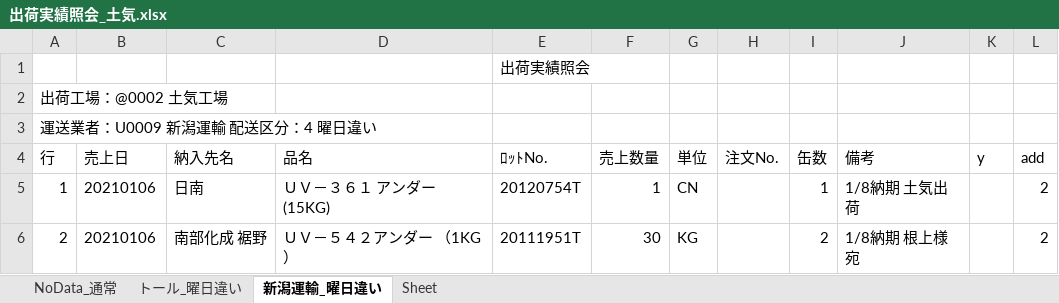
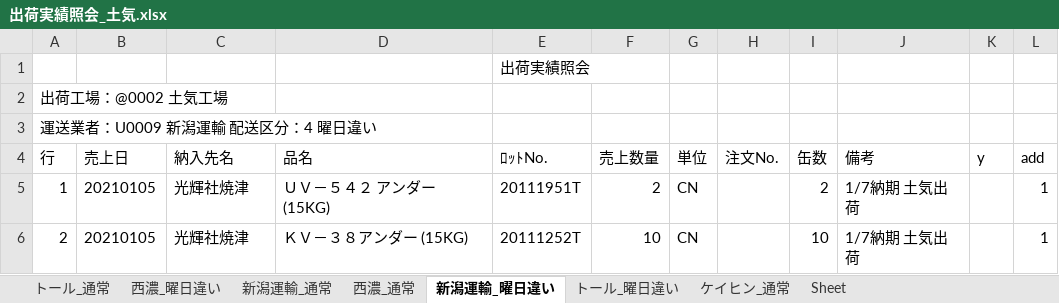
Before and after one commit to ogashira/syukka, an Excel workbook: Program/出荷実績照会_土気.xlsx, sheet 新潟運輸_曜日違い, drawn as a sheet; values as stored, in another font and other column widths than the file's, no borders; charts and pictures not drawn; the diff names each change by its address in the sheet, - before the commit and + after, or states it on an @@ line.

```diff
--- a/Program/出荷実績照会_土気.xlsx (sheet 新潟運輸_曜日違い)
+++ b/Program/出荷実績照会_土気.xlsx (sheet 新潟運輸_曜日違い)
-sheet tab: NoData_通常
+sheet tab: トール_通常
+sheet tab: 西濃_曜日違い
+sheet tab: 新潟運輸_通常
+sheet tab: 西濃_通常
+sheet tab: ケイヒン_通常
@@ sheet tab order changed: トール_通常 | 西濃_曜日違い | 新潟運輸_通常 | 西濃_通常 | 新潟運輸_曜日違い | トール_曜日違い | ケイヒン_通常 | Sheet @@
-B5:B6 (売上日): 20210106
+B5:B6 (売上日): 20210105
-C5 (納入先名): 日南
+C5 (納入先名): 光輝社焼津
-D5 (品名): ＵＶ－３６１ アンダー (15KG)
+D5 (品名): ＵＶ－５４２ アンダー (15KG)
-E5 (ﾛｯﾄNo.): 20120754T
+E5 (ﾛｯﾄNo.): 20111951T
-F5 (売上数量): 1
+F5 (売上数量): 2
-I5 (缶数): 1
+I5 (缶数): 2
-J5 (備考): 1/8納期 土気出荷
+J5 (備考): 1/7納期 土気出荷
-L5:L6 (add): 2
+L5:L6 (add): 1
-C6 (納入先名): 南部化成 裾野
+C6 (納入先名): 光輝社焼津
-D6 (品名): ＵＶ－５４２アンダー （1KG）
+D6 (品名): ＫＶ－３８アンダー (15KG)
-E6 (ﾛｯﾄNo.): 20111951T
+E6 (ﾛｯﾄNo.): 20111252T
-F6 (売上数量): 30
+F6 (売上数量): 10
-G6 (単位): KG
+G6 (単位): CN
-I6 (缶数): 2
+I6 (缶数): 10
-J6 (備考): 1/8納期 根上様宛
+J6 (備考): 1/7納期 土気出荷
```
Also changed, not shown: sheet トール_曜日違い, sheet トール_通常, charts or pictures, Program/出荷実績照会_本社.xlsx, 10 other files.
